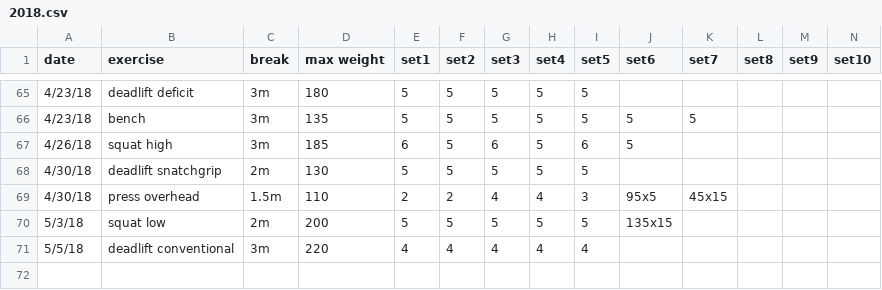
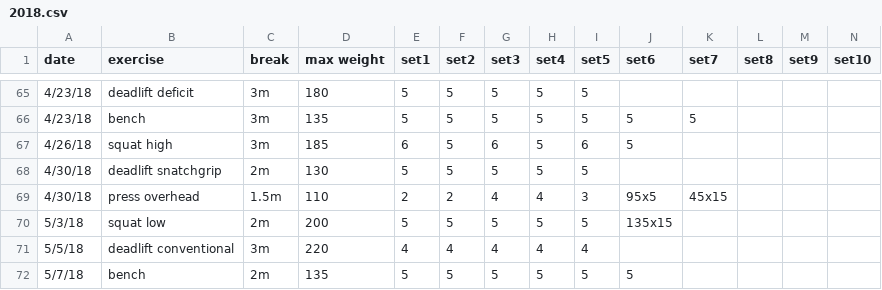
Before and after one commit to solenoid/exercise, a CSV file: 2018.csv, drawn as a sheet; only a part is shown, gaps mark what is left out.

Commit message:
bench felt a bit grindy at the end so didn't pile on sets

```diff
--- a/2018.csv
+++ b/2018.csv
@@ -71 +71,2 @@ date,exercise,break,max weight,set1,set2,set3,set4,set5,set6,set7,set8,set9,set1
 5/5/18,deadlift conventional,3m,220,4,4,4,4,4,,,,,
+5/7/18,bench,2m,135,5,5,5,5,5,5,,,,
```
